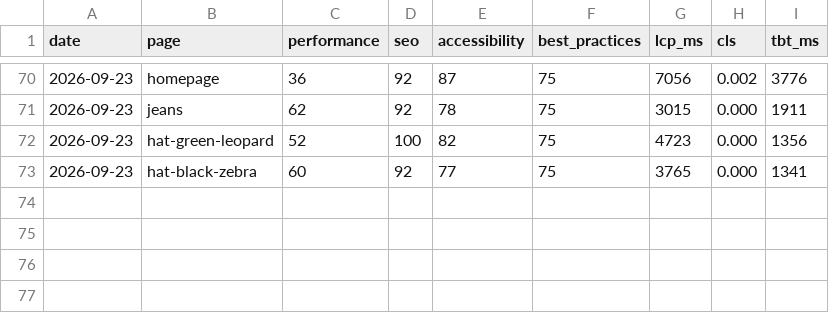
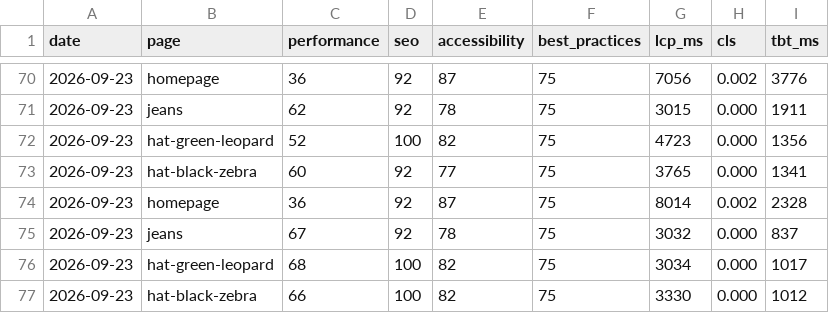
Before and after one commit to asos-koyeshassan/Rabiun-QA, a CSV file: data/lighthouse-history.csv, drawn as a sheet; only a part is shown, gaps mark what is left out; the diff names each change by its address in the sheet, - before the commit and + after, or states it on an @@ line.

```diff
--- a/data/lighthouse-history.csv
+++ b/data/lighthouse-history.csv
+row 74: 2026-09-23 | homepage | 36 | 92 | 87 | 75 | 8014 | 0.002 | 2328
+row 75: 2026-09-23 | jeans | 67 | 92 | 78 | 75 | 3032 | 0.000 | 837
+row 76: 2026-09-23 | hat-green-leopard | 68 | 100 | 82 | 75 | 3034 | 0.000 | 1017
+row 77: 2026-09-23 | hat-black-zebra | 66 | 100 | 82 | 75 | 3330 | 0.000 | 1012
```
Also changed, not shown: data/check-history.csv, data/run-history.csv, 1 other file.
